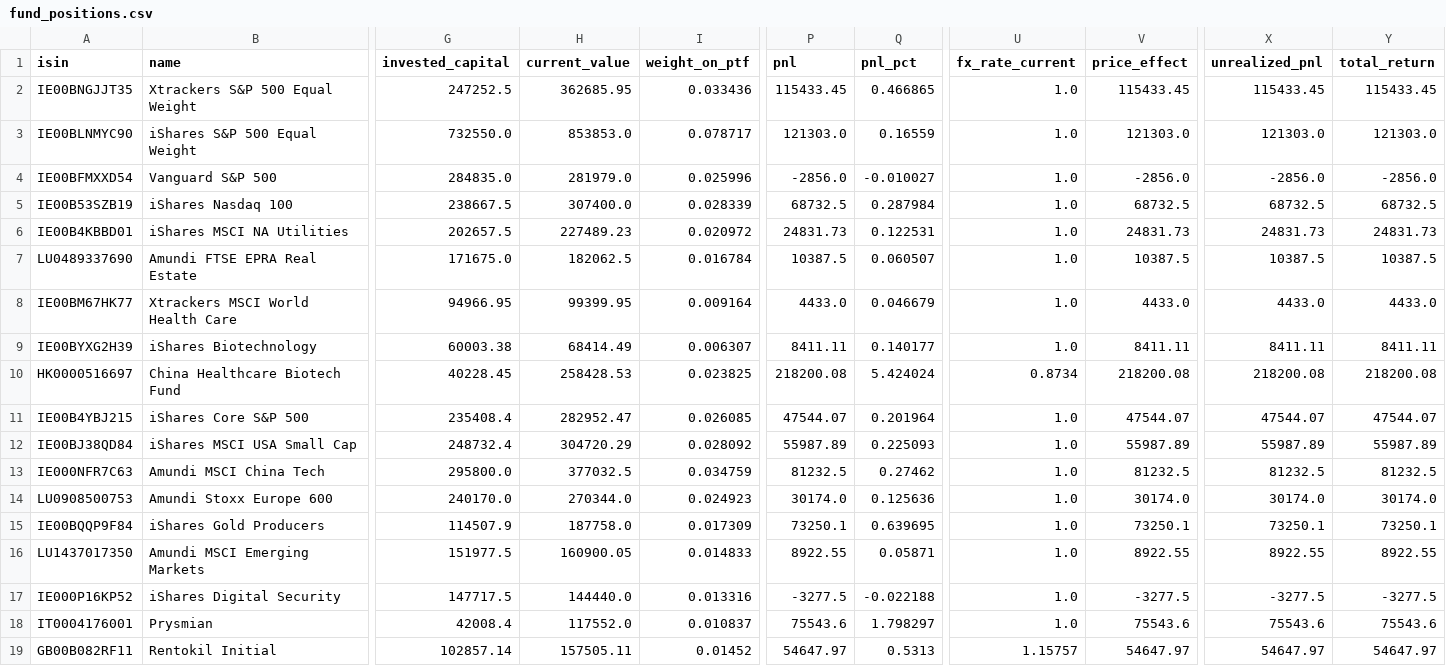
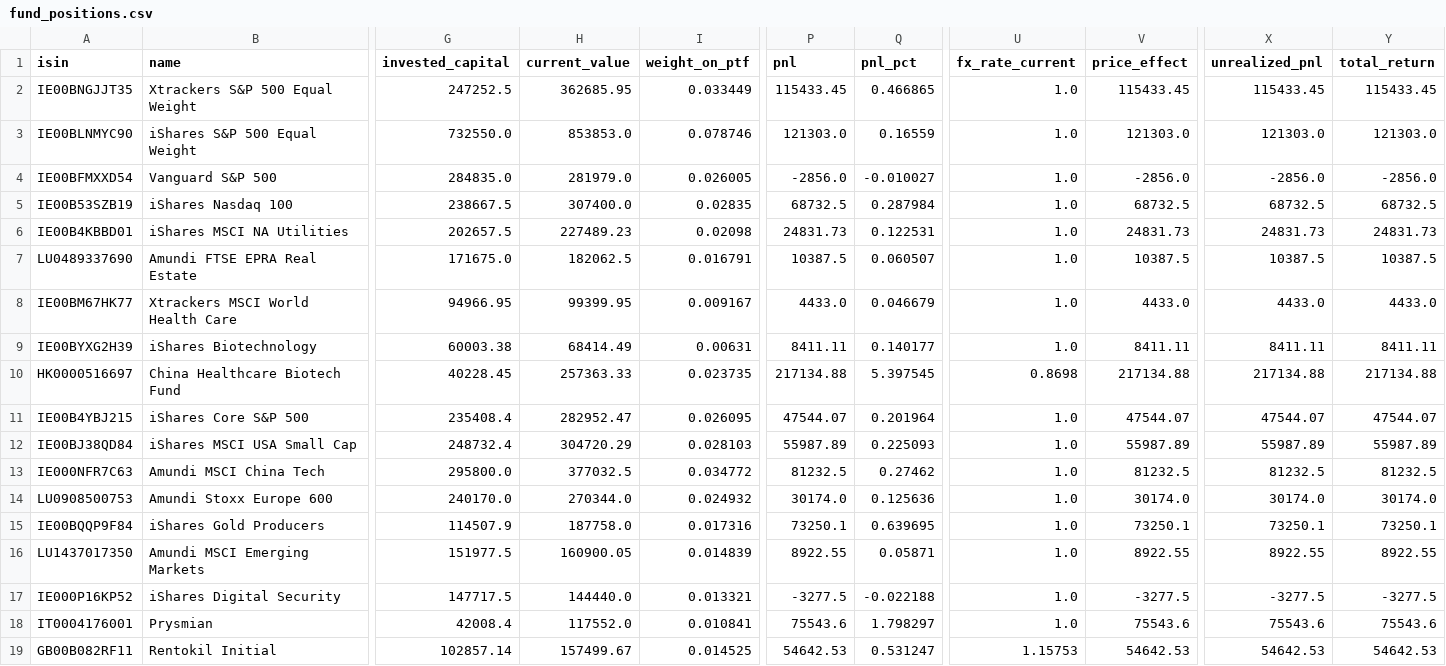
Before and after one commit to Sbirrondi/sfc-portfolio-tracker, a CSV file: data/fund_positions.csv, drawn as a sheet; only a part is shown, gaps mark what is left out; the diff covers the shown part only; the diff names each change by its address in the sheet, - before the commit and + after, or states it on an @@ line.

Commit message:
Update positions

```diff
--- a/data/fund_positions.csv
+++ b/data/fund_positions.csv
-I2 (weight_on_ptf): 0.033436
+I2 (weight_on_ptf): 0.033449
-I3 (weight_on_ptf): 0.078717
+I3 (weight_on_ptf): 0.078746
-I4 (weight_on_ptf): 0.025996
+I4 (weight_on_ptf): 0.026005
-I5 (weight_on_ptf): 0.028339
+I5 (weight_on_ptf): 0.02835
-I6 (weight_on_ptf): 0.020972
+I6 (weight_on_ptf): 0.02098
-I7 (weight_on_ptf): 0.016784
+I7 (weight_on_ptf): 0.016791
-I8 (weight_on_ptf): 0.009164
+I8 (weight_on_ptf): 0.009167
-I9 (weight_on_ptf): 0.006307
+I9 (weight_on_ptf): 0.00631
-H10 (current_value): 258428.53
+H10 (current_value): 257363.33
-I10 (weight_on_ptf): 0.023825
+I10 (weight_on_ptf): 0.023735
-P10 (pnl): 218200.08
+P10 (pnl): 217134.88
-Q10 (pnl_pct): 5.424024
+Q10 (pnl_pct): 5.397545
-U10 (fx_rate_current): 0.8734
+U10 (fx_rate_current): 0.8698
-V10 (price_effect): 218200.08
+V10 (price_effect): 217134.88
-X10 (unrealized_pnl): 218200.08
+X10 (unrealized_pnl): 217134.88
-Y10 (total_return): 218200.08
+Y10 (total_return): 217134.88
-I11 (weight_on_ptf): 0.026085
+I11 (weight_on_ptf): 0.026095
-I12 (weight_on_ptf): 0.028092
+I12 (weight_on_ptf): 0.028103
-I13 (weight_on_ptf): 0.034759
+I13 (weight_on_ptf): 0.034772
-I14 (weight_on_ptf): 0.024923
+I14 (weight_on_ptf): 0.024932
-I15 (weight_on_ptf): 0.017309
+I15 (weight_on_ptf): 0.017316
-I16 (weight_on_ptf): 0.014833
+I16 (weight_on_ptf): 0.014839
-I17 (weight_on_ptf): 0.013316
+I17 (weight_on_ptf): 0.013321
-I18 (weight_on_ptf): 0.010837
+I18 (weight_on_ptf): 0.010841
-H19 (current_value): 157505.11
+H19 (current_value): 157499.67
-I19 (weight_on_ptf): 0.01452
+I19 (weight_on_ptf): 0.014525
-P19 (pnl): 54647.97
+P19 (pnl): 54642.53
-Q19 (pnl_pct): 0.5313
+Q19 (pnl_pct): 0.531247
-U19 (fx_rate_current): 1.15757
+U19 (fx_rate_current): 1.15753
-V19 (price_effect): 54647.97
+V19 (price_effect): 54642.53
-X19 (unrealized_pnl): 54647.97
+X19 (unrealized_pnl): 54642.53
-Y19 (total_return): 54647.97
+Y19 (total_return): 54642.53
```
Also changed, not shown: 99 edited cells elsewhere in this file.
